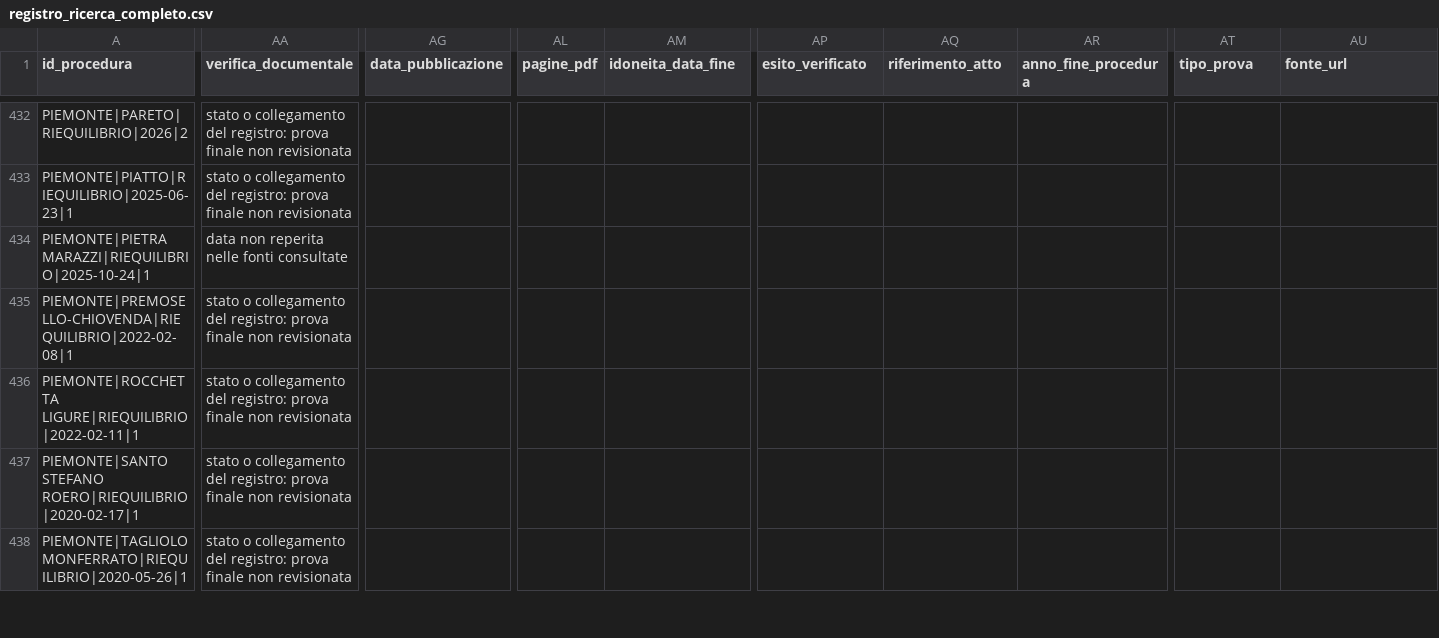
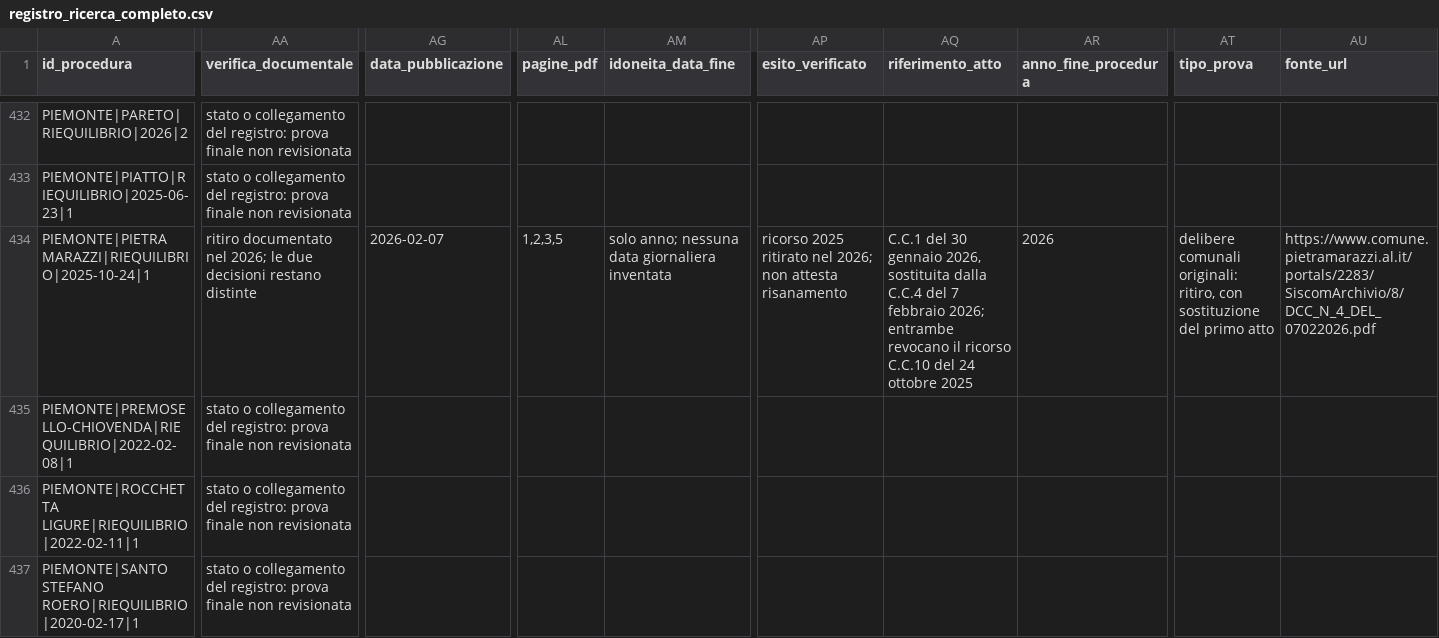
Before and after one commit to ricmazza2000/tesi, a CSV file: ricerca_riequilibri/registro_ricerca_completo.csv, drawn as a sheet; only a part is shown, gaps mark what is left out; the shorter side is filled out with more unchanged rows; the diff covers the shown part only; the diff names each change by its address in the sheet, - before the commit and + after, or states it on an @@ line.

```diff
--- a/ricerca_riequilibri/registro_ricerca_completo.csv
+++ b/ricerca_riequilibri/registro_ricerca_completo.csv
-AA434 (verifica_documentale): data non reperita nelle fonti consultate
+AA434 (verifica_documentale): ritiro documentato nel 2026; le due decisioni restano distinte
-AG434 (data_pubblicazione): (empty)
+AG434 (data_pubblicazione): 2026-02-07
-AL434 (pagine_pdf): (empty)
+AL434 (pagine_pdf): 1,2,3,5
-AM434 (idoneita_data_fine): (empty)
+AM434 (idoneita_data_fine): solo anno; nessuna data giornaliera inventata
-AP434 (esito_verificato): (empty)
+AP434 (esito_verificato): ricorso 2025 ritirato nel 2026; non attesta risanamento
-AQ434 (riferimento_atto): (empty)
+AQ434 (riferimento_atto): C.C.1 del 30 gennaio 2026, sostituita dalla C.C.4 del 7 febbraio 2026; entrambe revocano il ricorso C.C.10 del 24 ottobre 2025
-AR434 (anno_fine_procedura): (empty)
+AR434 (anno_fine_procedura): 2026
-AT434 (tipo_prova): (empty)
+AT434 (tipo_prova): delibere comunali originali: ritiro, con sostituzione del primo atto
-AU434 (fonte_url): (empty)
+AU434 (fonte_url): https://www.comune.pietramarazzi.al.it/portals/2283/SiscomArchivio/8/DCC_N_4_DEL_07022026.pdf
```
Also changed, not shown: 8 edited cells elsewhere in this file, ricerca_riequilibri/chiusure_ancora_da_documentare.csv, ricerca_riequilibri/prove_parziali_da_completare.csv, 17 other files.
